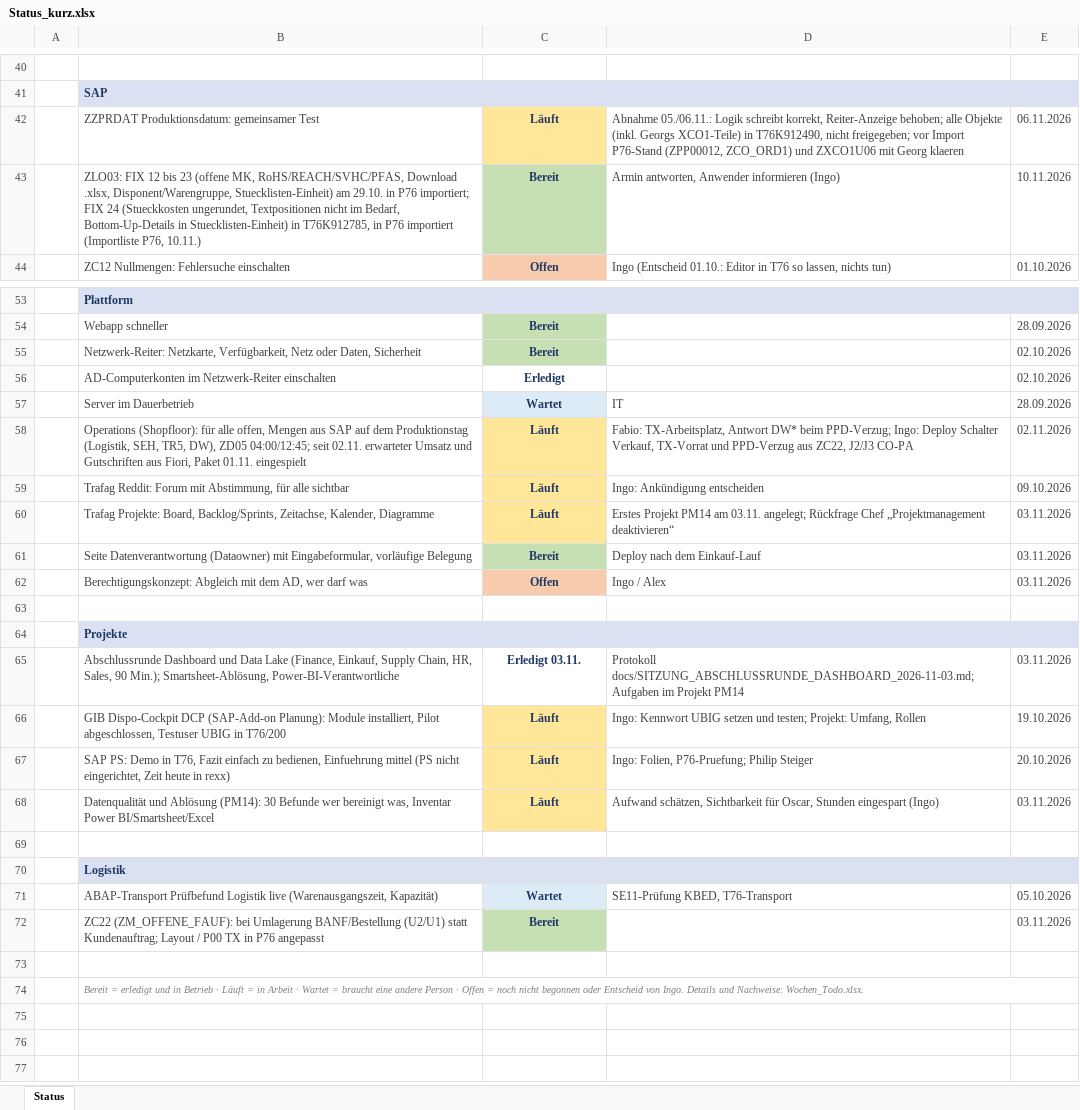
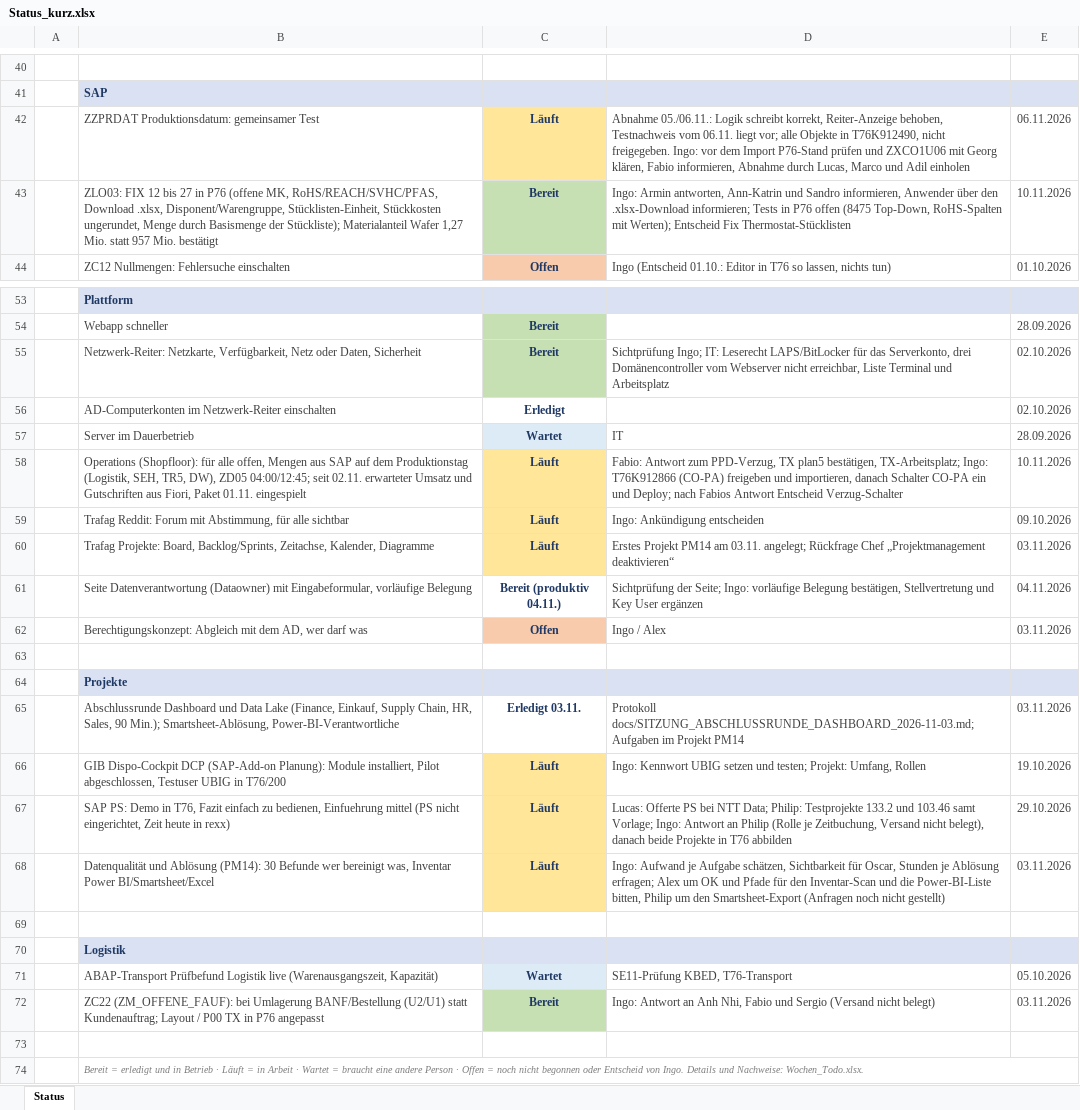
Before and after one commit to metacube2/Ai, an Excel workbook: TrafagSalesExporter/projektmanagement/Status_kurz.xlsx, sheet Status, drawn as a sheet; only a part is shown, gaps mark what is left out; values as stored, in another font and other column widths than the file's, no borders; the diff covers the shown part only; the diff names each change by its address in the sheet, - before the commit and + after, or states it on an @@ line.

```diff
--- a/TrafagSalesExporter/projektmanagement/Status_kurz.xlsx (sheet Status)
+++ b/TrafagSalesExporter/projektmanagement/Status_kurz.xlsx (sheet Status)
-D42: …korrekt, Reiter-Anzeige behoben; alle Objekte (inkl. Georgs XCO1-Teile) in T76K912490, nicht freigegeben; vor Import P76-Stand (ZPP00012, ZCO_ORD1) und ZXCO1U06 mit Georg klaeren
+D42: …korrekt, Reiter-Anzeige behoben, Testnachweis vom 06.11. liegt vor; alle Objekte in T76K912490, nicht freigegeben. Ingo: vor dem Import P76-Stand prüfen und ZXCO1U06 mit Georg klären, Fabio informieren, Abnahme durch Lucas, Marco und Adil einholen
-B43: …12 bis 23 (offene MK, RoHS/REACH/SVHC/PFAS, Download .xlsx, Disponent/Warengruppe, Stuecklisten-Einheit) am 29.10. in P76 importiert; FIX 24 (Stueckkosten ungerundet, Textpositionen nicht im Bedarf, Bottom-Up-Details in Stuecklisten-Einheit) in T76K912785, in P76 importiert (Importliste P76, 10.11.)
+B43: …12 bis 27 in P76 (offene MK, RoHS/REACH/SVHC/PFAS, Download .xlsx, Disponent/Warengruppe, Stücklisten-Einheit, Stückkosten ungerundet, Menge durch Basismenge der Stückliste); Materialanteil Wafer 1,27 Mio. statt 957 Mio. bestätigt
-D43: Armin antworten, Anwender informieren (Ingo)
+D43: Ingo: Armin antworten, Ann-Katrin und Sandro informieren, Anwender über den .xlsx-Download informieren; Tests in P76 offen (8475 Top-Down, RoHS-Spalten mit Werten); Entscheid Fix Thermostat-Stücklisten
-D55: (empty)
+D55: Sichtprüfung Ingo; IT: Leserecht LAPS/BitLocker für das Serverkonto, drei Domänencontroller vom Webserver nicht erreichbar, Liste Terminal und Arbeitsplatz
-D58: Fabio: TX-Arbeitsplatz, Antwort DW* beim PPD-Verzug; Ingo: Deploy Schalter Verkauf, TX-Vorrat und PPD-Verzug aus ZC22, J2/J3 CO-PA
+D58: Fabio: Antwort zum PPD-Verzug, TX plan5 bestätigen, TX-Arbeitsplatz; Ingo: T76K912866 (CO-PA) freigeben und importieren, danach Schalter CO-PA ein und Deploy; nach Fabios Antwort Entscheid Verzug-Schalter
-E58: 02.11.2026
+E58: 10.11.2026
-C61: Bereit
+C61: Bereit (produktiv 04.11.)
-C61 fill: #C6E0B4
+C61 fill: none
-D61: Deploy nach dem Einkauf-Lauf
+D61: Sichtprüfung der Seite; Ingo: vorläufige Belegung bestätigen, Stellvertretung und Key User ergänzen
-E61: 03.11.2026
+E61: 04.11.2026
-D67: Ingo: Folien, P76-Pruefung; Philip Steiger
+D67: Lucas: Offerte PS bei NTT Data; Philip: Testprojekte 133.2 und 103.46 samt Vorlage; Ingo: Antwort an Philip (Rolle je Zeitbuchung, Versand nicht belegt), danach beide Projekte in T76 abbilden
-E67: 20.10.2026
+E67: 29.10.2026
-D68: Aufwand schätzen, Sichtbarkeit für Oscar, Stunden eingespart (Ingo)
+D68: Ingo: Aufwand je Aufgabe schätzen, Sichtbarkeit für Oscar, Stunden je Ablösung erfragen; Alex um OK und Pfade für den Inventar-Scan und die Power-BI-Liste bitten, Philip um den Smartsheet-Export (Anfragen noch nicht gestellt)
-D72: (empty)
+D72: Ingo: Antwort an Anh Nhi, Fabio und Sergio (Versand nicht belegt)
```
Also changed, not shown: 2 added rows, 2 removed rows, 13 edited cells and cell formats elsewhere in this sheet, TrafagSalesExporter/projektmanagement/Wochen_Todo.xlsx, 4 other files.
